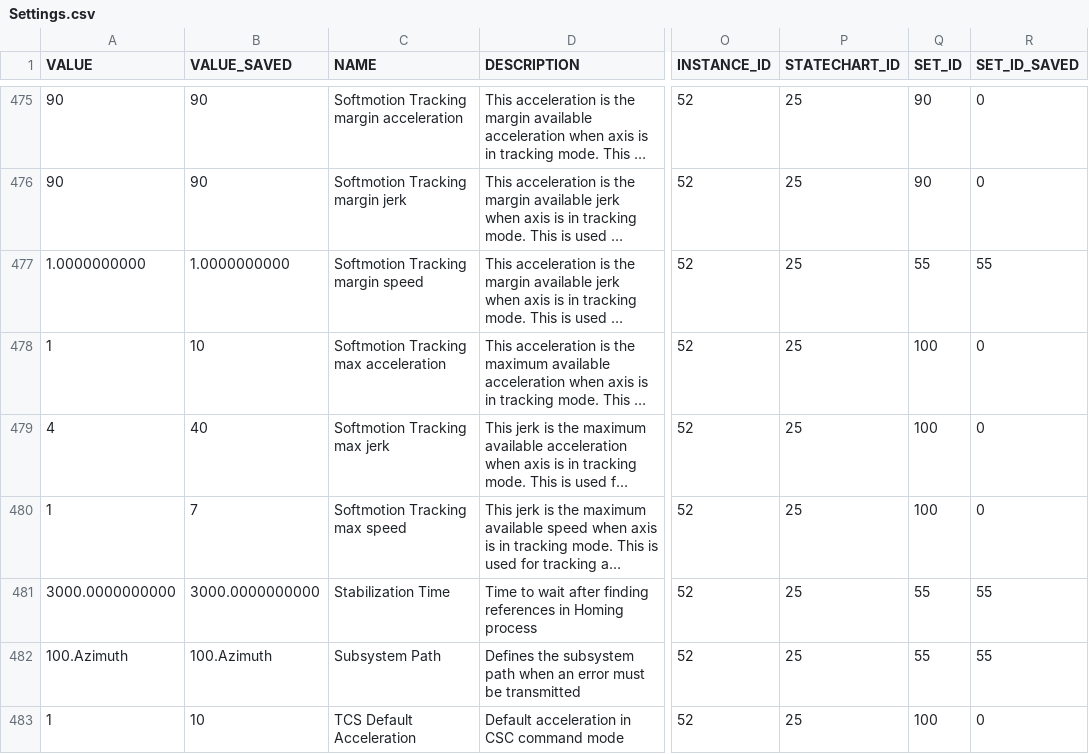
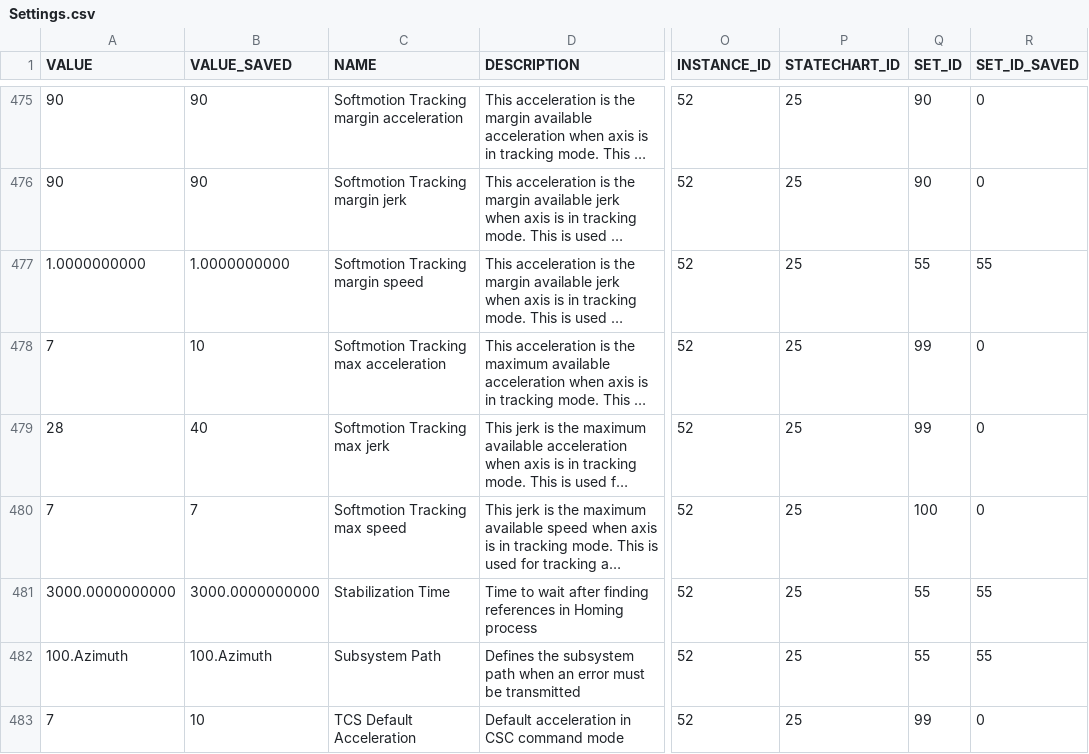
Before and after one commit to lsst-ts/ts_llconfig_mtcs, a CSV file: MTMount/Settings.csv, drawn as a sheet; only a part is shown, gaps mark what is left out; long unchanged cells end in …; the diff covers the shown part only; the diff names each change by its address in the sheet, - before the commit and + after, or states it on an @@ line.

```diff
--- a/MTMount/Settings.csv
+++ b/MTMount/Settings.csv
-A478 (VALUE): 1
+A478 (VALUE): 7
-Q478:Q479 (SET_ID): 100
+Q478:Q479 (SET_ID): 99
-A479 (VALUE): 4
+A479 (VALUE): 28
-A480 (VALUE): 1
+A480 (VALUE): 7
-A483 (VALUE): 1
+A483 (VALUE): 7
-Q483 (SET_ID): 100
+Q483 (SET_ID): 99
```
Also changed, not shown: 47 edited cells elsewhere in this file.
